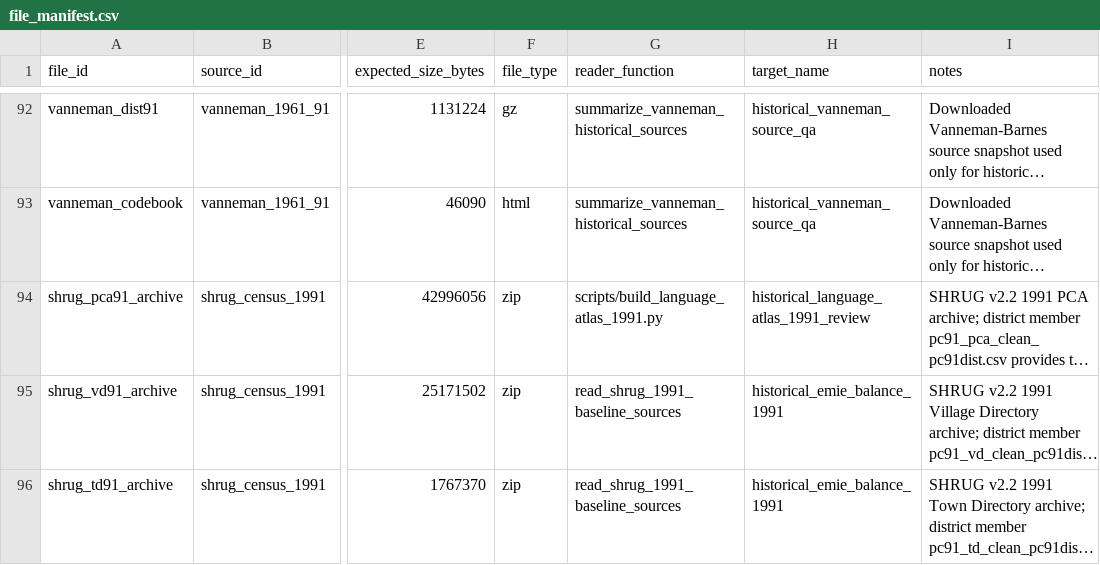
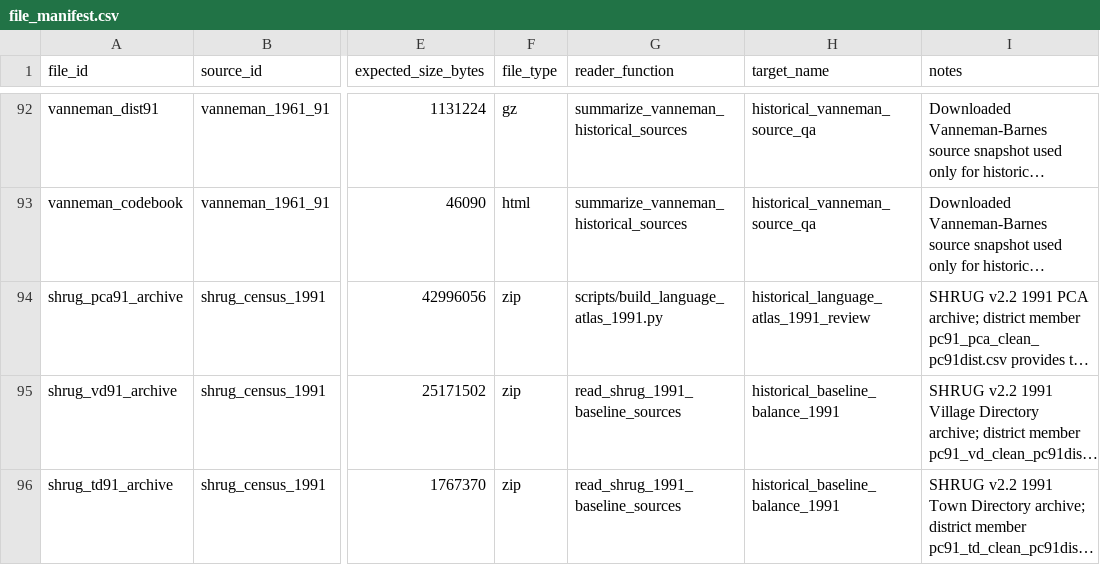
Before and after one commit to rishavbroy/emi-inequality-india, a CSV file: data/metadata/file_manifest.csv, drawn as a sheet; only a part is shown, gaps mark what is left out; long unchanged cells end in …; the diff names each change by its address in the sheet, - before the commit and + after, or states it on an @@ line.

```diff
--- a/data/metadata/file_manifest.csv
+++ b/data/metadata/file_manifest.csv
-H95:H96 (target_name): historical_emie_balance_1991
+H95:H96 (target_name): historical_baseline_balance_1991
```
Also changed, not shown: data/metadata/checksums.csv, data/metadata/data_sources.csv, 2 other files.
